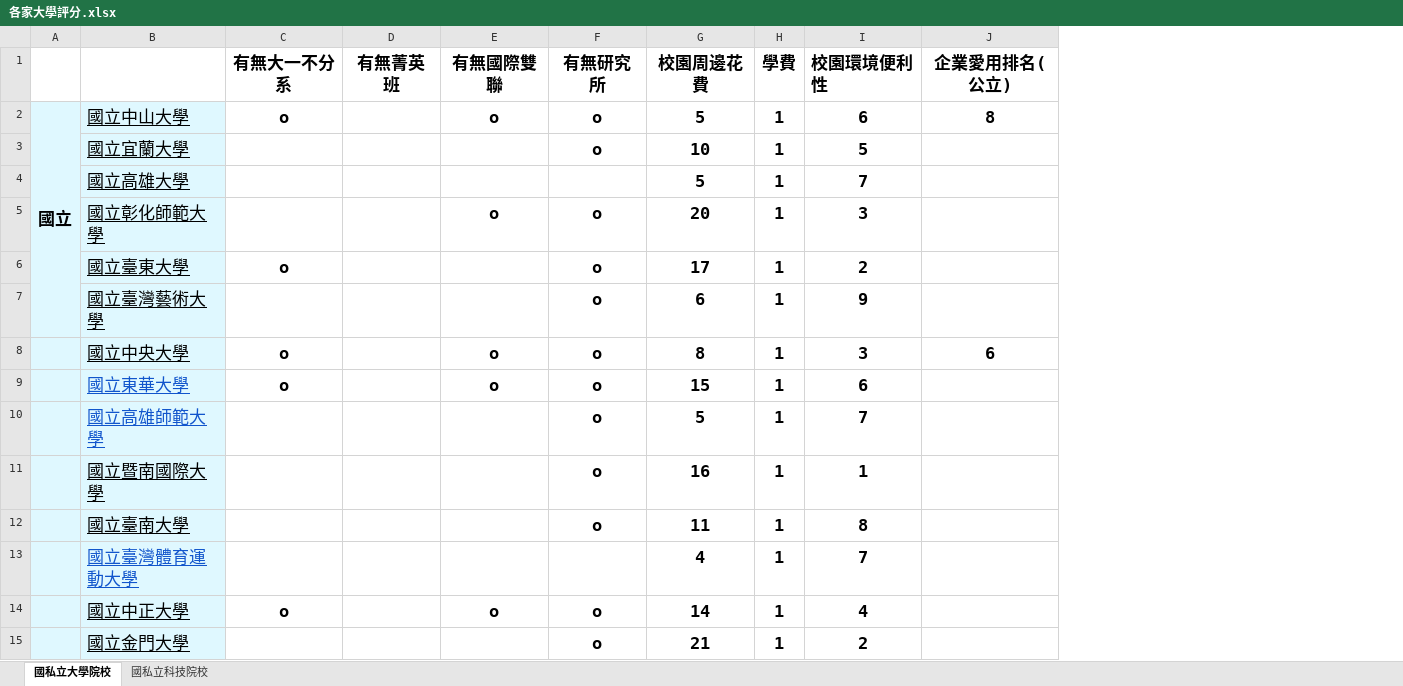
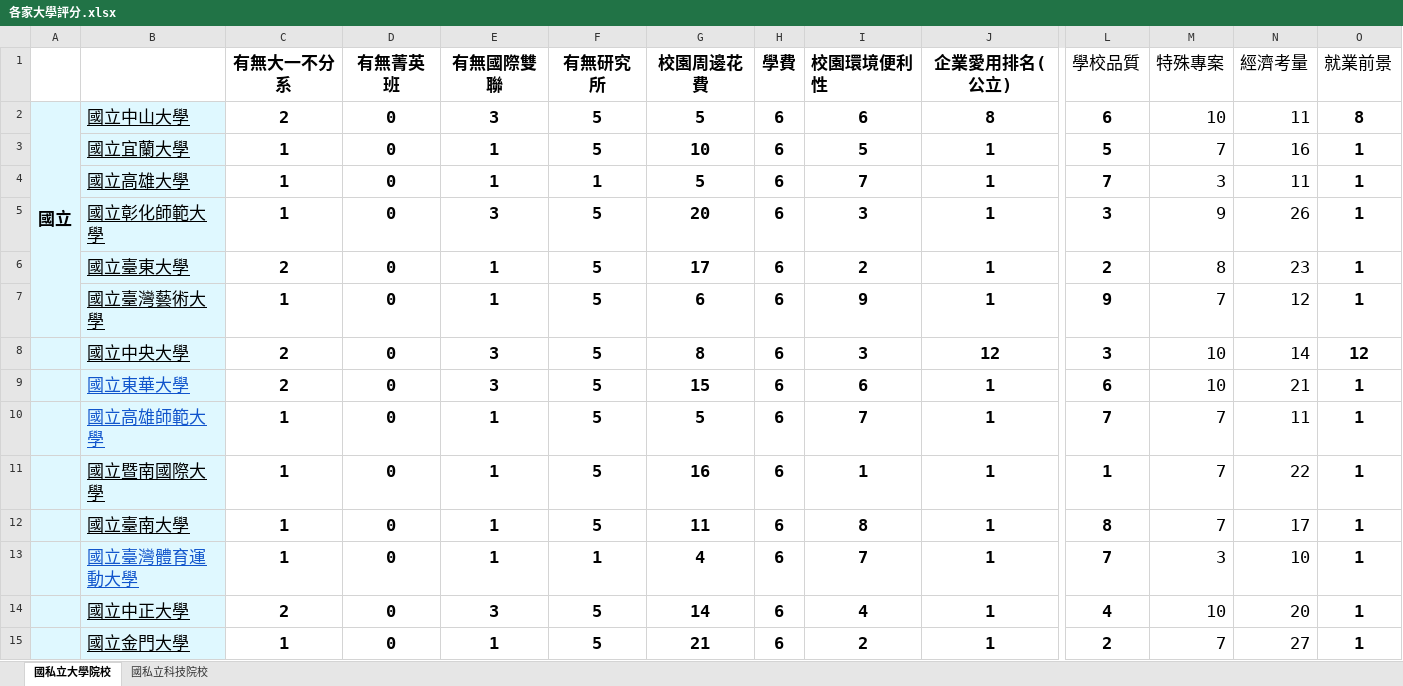
Before and after one commit to jasmine012833/excel, an Excel workbook: 各家大學評分.xlsx, sheet 國私立大學院校, drawn as a sheet; only a part is shown, gaps mark what is left out; values as stored, in another font and other column widths than the file's, no borders; charts and pictures not drawn; the diff covers the shown part only; the diff names each change by its address in the sheet, - before the commit and + after, or states it on an @@ line.

Commit message:
Add files via upload

```diff
--- a/各家大學評分.xlsx (sheet 國私立大學院校)
+++ b/各家大學評分.xlsx (sheet 國私立大學院校)
+column L (學校品質), rows 2-15: 6 | 5 | 7 | 3 | 2 | 9 | 3 | 6 | 7 | 1 | 8 | 7 | 4 | 2
+column M (特殊專案), rows 2-15: 10 | 7 | 3 | 9 | 8 | 7 | 10 | 10 | 7 | 7 | 7 | 3 | 10 | 7
+column N (經濟考量), rows 2-15: 11 | 16 | 11 | 26 | 23 | 12 | 14 | 21 | 11 | 22 | 17 | 10 | 20 | 27
+column O (就業前景), rows 2-15: 8 | 1 | 1 | 1 | 1 | 1 | 12 | 1 | 1 | 1 | 1 | 1 | 1 | 1
-C2 (有無大一不分系): o
+C2 (有無大一不分系): 2
-D2:D15 (有無菁英班): (empty)
+D2:D15 (有無菁英班): 0
-E2 (有無國際雙聯): o
+E2 (有無國際雙聯): 3
-F2:F3 (有無研究所): o
+F2:F3 (有無研究所): 5
-H2:H15 (學費): 1
+H2:H15 (學費): 6
-C3:C5 (有無大一不分系): (empty)
+C3:C5 (有無大一不分系): 1
-E3:E4 (有無國際雙聯): (empty)
+E3:E4 (有無國際雙聯): 1
-J3:J7 (企業愛用排名(公立)): (empty)
+J3:J7 (企業愛用排名(公立)): 1
-F4 (有無研究所): (empty)
+F4 (有無研究所): 1
-E5 (有無國際雙聯): o
+E5 (有無國際雙聯): 3
-F5:F12 (有無研究所): o
+F5:F12 (有無研究所): 5
-C6 (有無大一不分系): o
+C6 (有無大一不分系): 2
-E6:E7 (有無國際雙聯): (empty)
+E6:E7 (有無國際雙聯): 1
-C7 (有無大一不分系): (empty)
+C7 (有無大一不分系): 1
-C8:C9 (有無大一不分系): o
+C8:C9 (有無大一不分系): 2
-E8:E9 (有無國際雙聯): o
+E8:E9 (有無國際雙聯): 3
-J8 (企業愛用排名(公立)): 6
+J8 (企業愛用排名(公立)): 12
-J9:J15 (企業愛用排名(公立)): (empty)
+J9:J15 (企業愛用排名(公立)): 1
-C10:C13 (有無大一不分系): (empty)
+C10:C13 (有無大一不分系): 1
-E10:E13 (有無國際雙聯): (empty)
+E10:E13 (有無國際雙聯): 1
-F13 (有無研究所): (empty)
+F13 (有無研究所): 1
-C14 (有無大一不分系): o
+C14 (有無大一不分系): 2
-E14 (有無國際雙聯): o
+E14 (有無國際雙聯): 3
-F14:F15 (有無研究所): o
+F14:F15 (有無研究所): 5
-C15 (有無大一不分系): (empty)
+C15 (有無大一不分系): 1
-E15 (有無國際雙聯): (empty)
+E15 (有無國際雙聯): 1
```
Also changed, not shown: 365 edited cells elsewhere in this sheet, charts or pictures.
